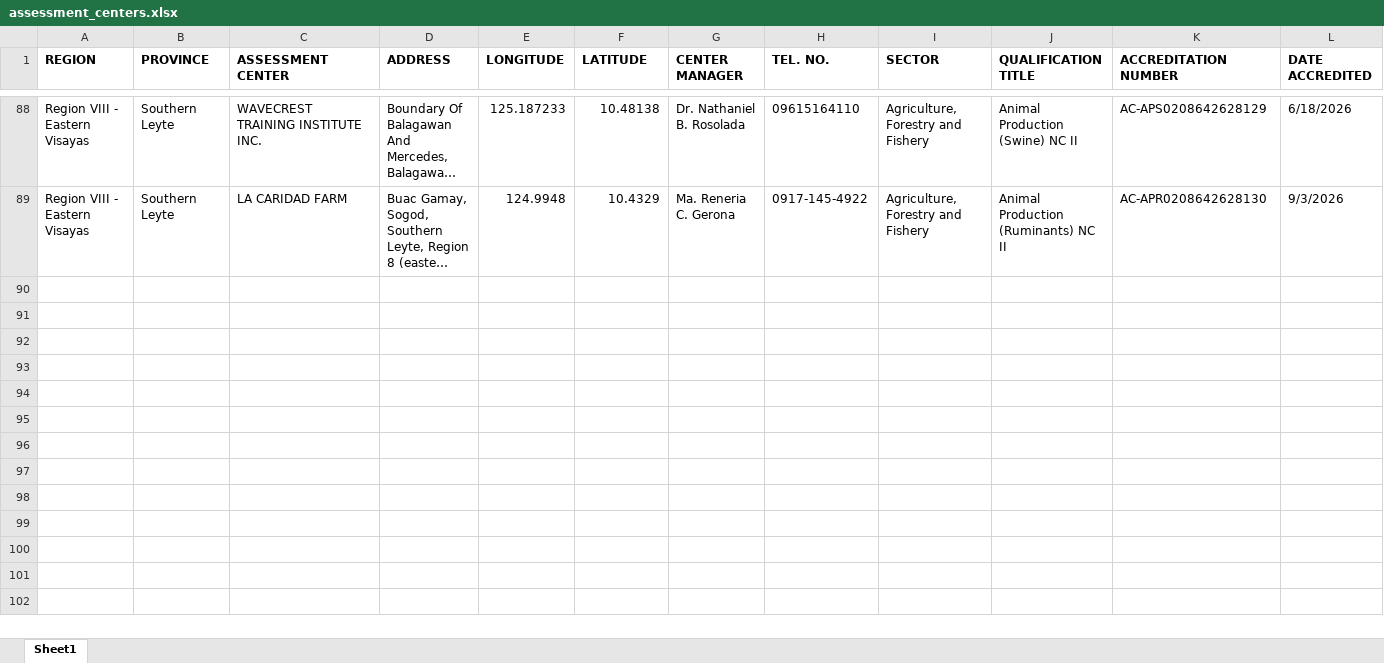
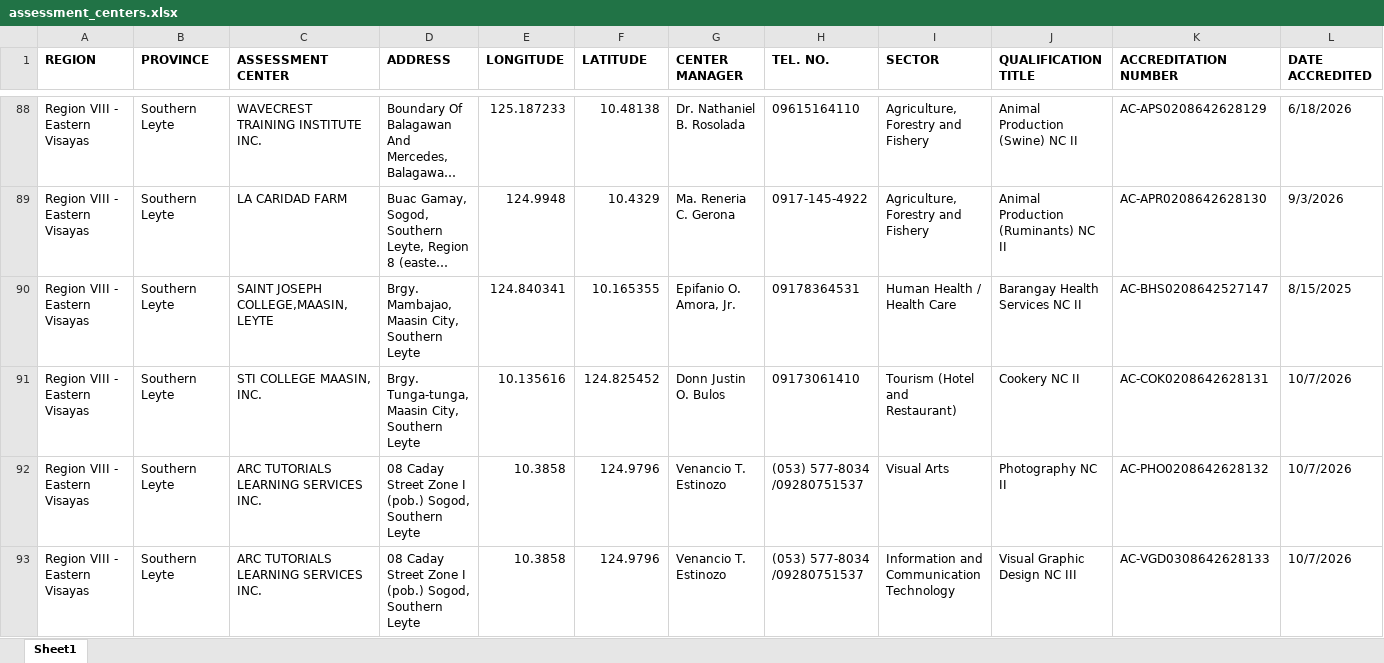
Before and after one commit to lordalric123/TesdaAutoSchedule, an Excel workbook: data/excel/assessment_centers.xlsx, sheet Sheet1, drawn as a sheet; only a part is shown, gaps mark what is left out; long unchanged cells end in …; values as stored, in another font and other column widths than the file's, no borders; rows hold the shown columns only; the diff names each change by its address in the sheet, - before the commit and + after, or states it on an @@ line.

```diff
--- a/data/excel/assessment_centers.xlsx (sheet Sheet1)
+++ b/data/excel/assessment_centers.xlsx (sheet Sheet1)
+row 90: Region VIII - Eastern Visayas | Southern Leyte | SAINT JOSEPH COLLEGE,MAASIN,LEYTE | Brgy. Mambajao, Maasin City, Southern Leyte | 124.840341 | 10.165355 | Epifanio O. Amora, Jr. | 09178364531 | Human Health / Health Care | Barangay Health Services NC II | AC-BHS0208642527147 | 8/15/2025
+row 91: Region VIII - Eastern Visayas | Southern Leyte | STI COLLEGE MAASIN, INC. | Brgy. Tunga-tunga, Maasin City, Southern Leyte | 10.135616 | 124.825452 | Donn Justin O. Bulos | 09173061410 | Tourism (Hotel and Restaurant) | Cookery NC II | AC-COK0208642628131 | 10/7/2026
+row 92: Region VIII - Eastern Visayas | Southern Leyte | ARC TUTORIALS LEARNING SERVICES INC. | 08 Caday Street Zone I (pob.) Sogod, Southern Leyte | 10.3858 | 124.9796 | Venancio T. Estinozo | (053) 577-8034 /09280751537 | Visual Arts | Photography NC II | AC-PHO0208642628132 | 10/7/2026
+row 93: Region VIII - Eastern Visayas | Southern Leyte | ARC TUTORIALS LEARNING SERVICES INC. | 08 Caday Street Zone I (pob.) Sogod, Southern Leyte | 10.3858 | 124.9796 | Venancio T. Estinozo | (053) 577-8034 /09280751537 | Information and Communication Technology | Visual Graphic Design NC III | AC-VGD0308642628133 | 10/7/2026
```
Also changed, not shown: 2 other files.
